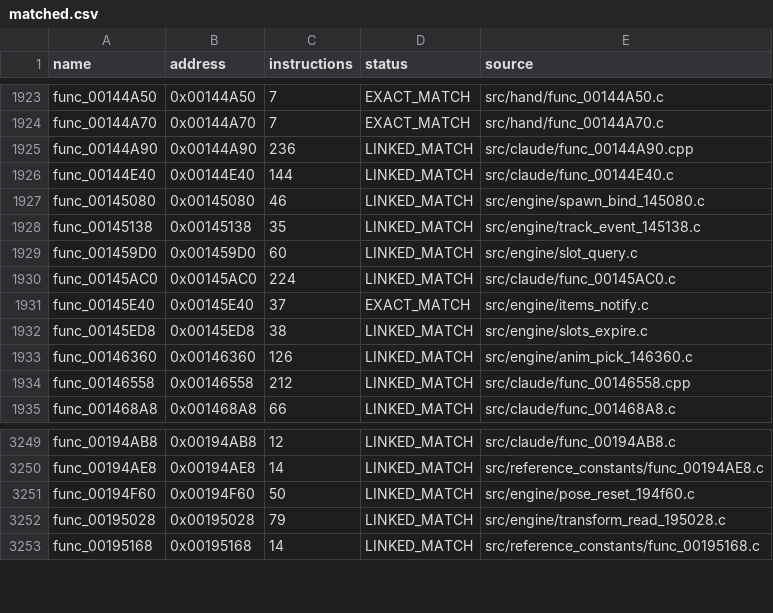
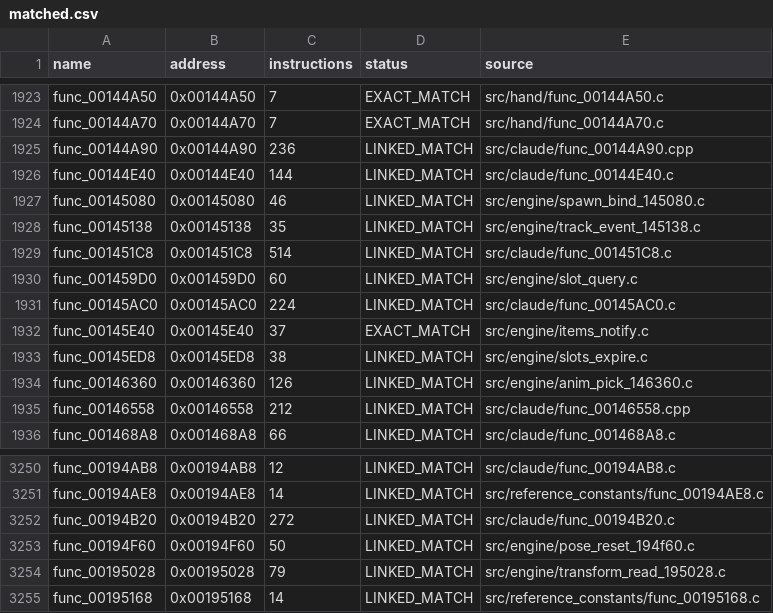
Before and after one commit to NaGaa95/sly3-decomp, a CSV file: config/matched.csv, drawn as a sheet; only a part is shown, gaps mark what is left out; the diff names each change by its address in the sheet, - before the commit and + after, or states it on an @@ line.

```diff
--- a/config/matched.csv
+++ b/config/matched.csv
+row 1929: func_001451C8 | 0x001451C8 | 514 | LINKED_MATCH | src/claude/func_001451C8.c
+row 3252: func_00194B20 | 0x00194B20 | 272 | LINKED_MATCH | src/claude/func_00194B20.c
```
Also changed, not shown: config/progress_history.csv, 3 other files.
